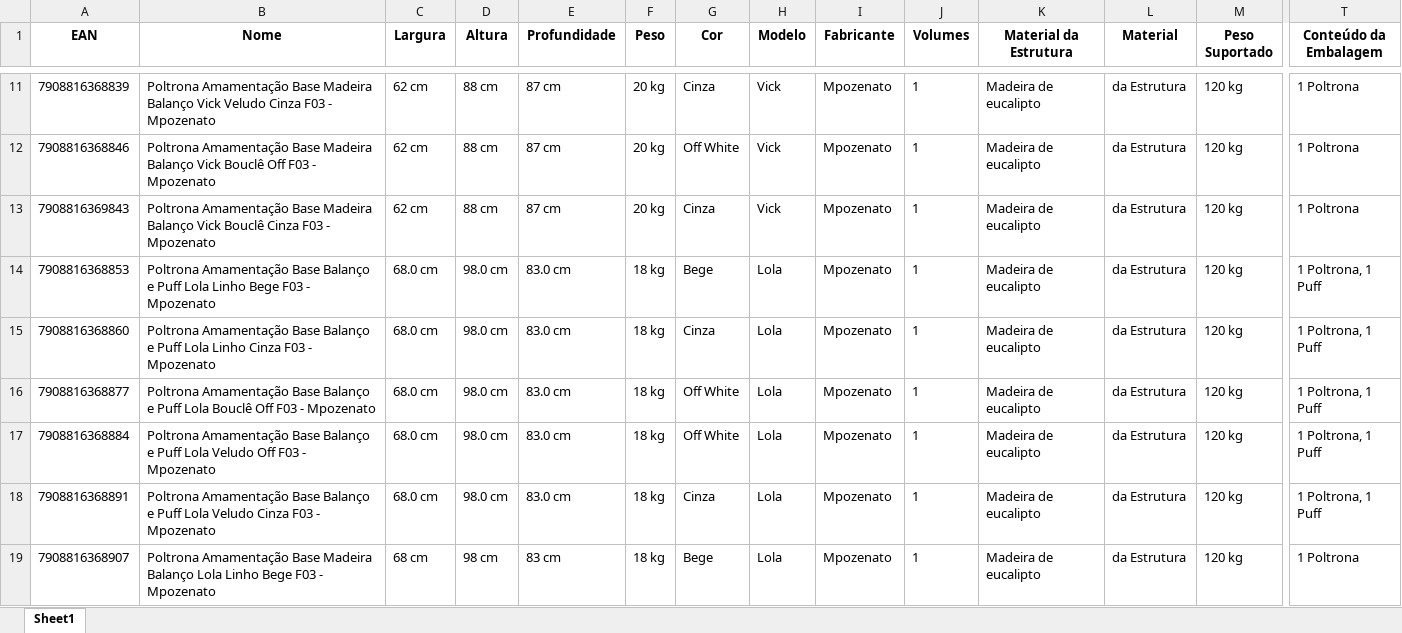
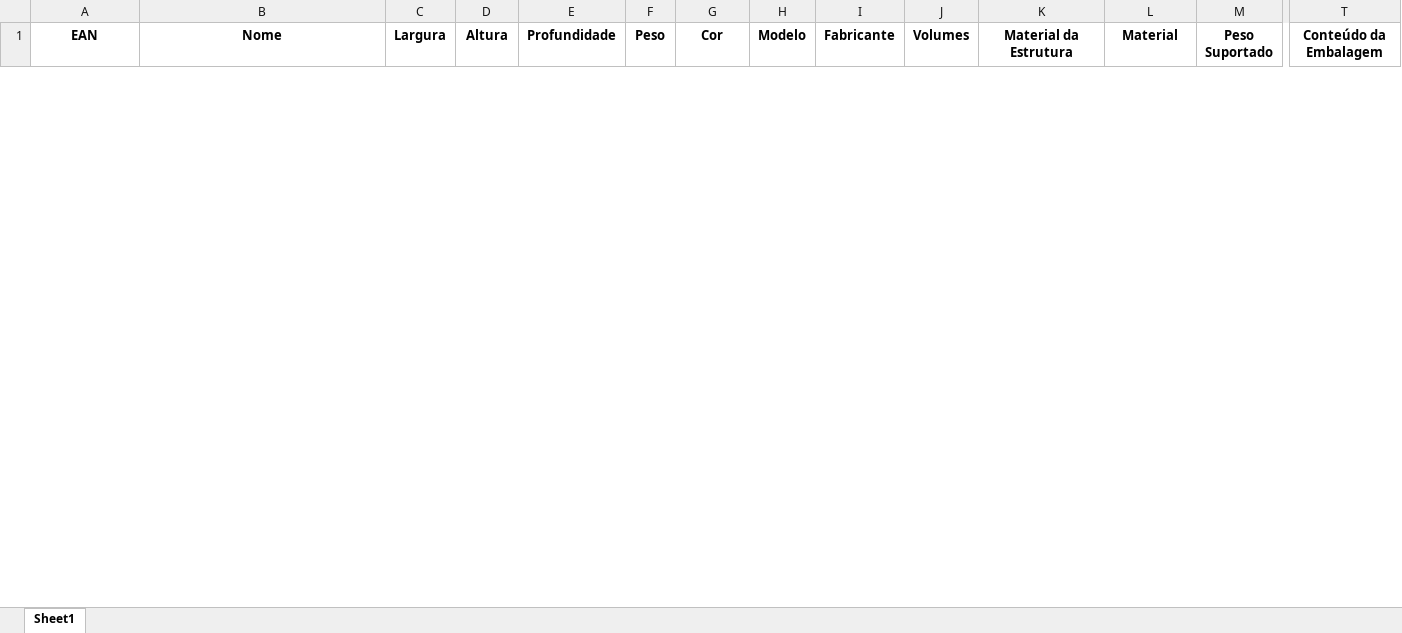
Before and after one commit to HeltonCardoso/Automacao_Cadastro_Python, an Excel workbook: ATRIBUTOS/Atributos_Extraidos.xlsx, sheet Sheet1, drawn as a sheet; only a part is shown, gaps mark what is left out; values as stored, in another font and other column widths than the file's, no borders; removed rows and columns are numbered as before the commit, all else as after; rows hold the shown columns only; the diff covers the shown part only; the diff names each change by its address in the sheet, - before the commit and + after, or states it on an @@ line.

```diff
--- a/ATRIBUTOS/Atributos_Extraidos.xlsx (sheet Sheet1)
+++ b/ATRIBUTOS/Atributos_Extraidos.xlsx (sheet Sheet1)
-row 11: 7908816368839 | Poltrona Amamentação Base Madeira Balanço Vick Veludo Cinza F03 - Mpozenato | 62 cm | 88 cm | 87 cm | 20 kg | Cinza | Vick | Mpozenato | 1 | Madeira de eucalipto | da Estrutura | 120 kg | 1 Poltrona
-row 12: 7908816368846 | Poltrona Amamentação Base Madeira Balanço Vick Bouclê Off F03 - Mpozenato | 62 cm | 88 cm | 87 cm | 20 kg | Off White | Vick | Mpozenato | 1 | Madeira de eucalipto | da Estrutura | 120 kg | 1 Poltrona
-row 13: 7908816369843 | Poltrona Amamentação Base Madeira Balanço Vick Bouclê Cinza F03 - Mpozenato | 62 cm | 88 cm | 87 cm | 20 kg | Cinza | Vick | Mpozenato | 1 | Madeira de eucalipto | da Estrutura | 120 kg | 1 Poltrona
-row 14: 7908816368853 | Poltrona Amamentação Base Balanço e Puff Lola Linho Bege F03 - Mpozenato | 68.0 cm | 98.0 cm | 83.0 cm | 18 kg | Bege | Lola | Mpozenato | 1 | Madeira de eucalipto | da Estrutura | 120 kg | 1 Poltrona, 1 Puff
-row 15: 7908816368860 | Poltrona Amamentação Base Balanço e Puff Lola Linho Cinza F03 - Mpozenato | 68.0 cm | 98.0 cm | 83.0 cm | 18 kg | Cinza | Lola | Mpozenato | 1 | Madeira de eucalipto | da Estrutura | 120 kg | 1 Poltrona, 1 Puff
-row 16: 7908816368877 | Poltrona Amamentação Base Balanço e Puff Lola Bouclê Off F03 - Mpozenato | 68.0 cm | 98.0 cm | 83.0 cm | 18 kg | Off White | Lola | Mpozenato | 1 | Madeira de eucalipto | da Estrutura | 120 kg | 1 Poltrona, 1 Puff
-row 17: 7908816368884 | Poltrona Amamentação Base Balanço e Puff Lola Veludo Off F03 - Mpozenato | 68.0 cm | 98.0 cm | 83.0 cm | 18 kg | Off White | Lola | Mpozenato | 1 | Madeira de eucalipto | da Estrutura | 120 kg | 1 Poltrona, 1 Puff
-row 18: 7908816368891 | Poltrona Amamentação Base Balanço e Puff Lola Veludo Cinza F03 - Mpozenato | 68.0 cm | 98.0 cm | 83.0 cm | 18 kg | Cinza | Lola | Mpozenato | 1 | Madeira de eucalipto | da Estrutura | 120 kg | 1 Poltrona, 1 Puff
-row 19: 7908816368907 | Poltrona Amamentação Base Madeira Balanço Lola Linho Bege F03 - Mpozenato | 68 cm | 98 cm | 83 cm | 18 kg | Bege | Lola | Mpozenato | 1 | Madeira de eucalipto | da Estrutura | 120 kg | 1 Poltrona
```
Also changed, not shown: 4 added rows and 27 removed rows elsewhere in this sheet, COMPARACAO_PRAZOS/Comparacao_Prazos.xlsx, 3 other files.
